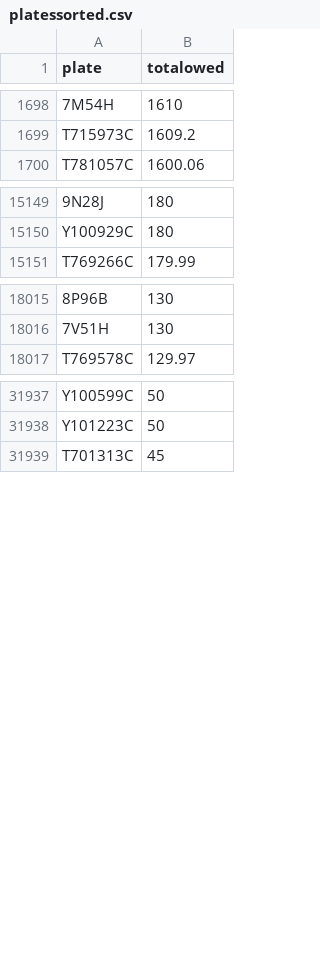
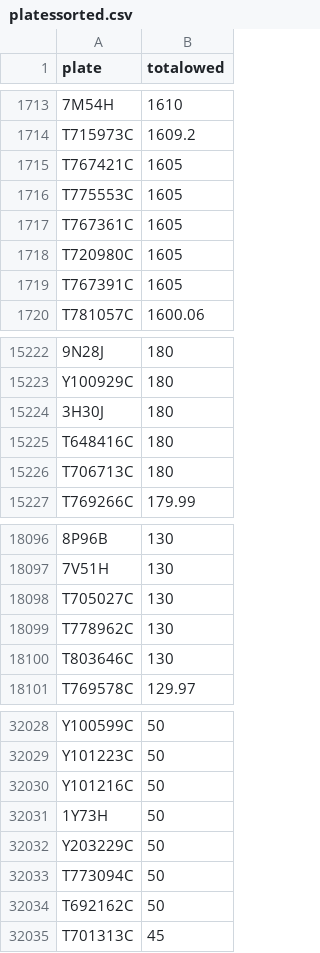
Before and after one commit to spudtrooper/nyc-parking-violations, a CSV file: data/platessorted.csv, drawn as a sheet; only a part is shown, gaps mark what is left out; the diff covers the shown part only; the diff names each change by its address in the sheet, - before the commit and + after, or states it on an @@ line.

```diff
--- a/data/platessorted.csv
+++ b/data/platessorted.csv
+row 1715: T767421C | 1605
+row 1716: T775553C | 1605
+row 1717: T767361C | 1605
+row 1718: T720980C | 1605
+row 1719: T767391C | 1605
+row 15224: 3H30J | 180
+row 15225: T648416C | 180
+row 15226: T706713C | 180
+row 18098: T705027C | 130
+row 18099: T778962C | 130
+row 18100: T803646C | 130
+row 32030: Y101216C | 50
+row 32031: 1Y73H | 50
+row 32032: Y203229C | 50
+row 32033: T773094C | 50
+row 32034: T692162C | 50
```
Also changed, not shown: 81 added rows elsewhere in this file, 4 other files.
